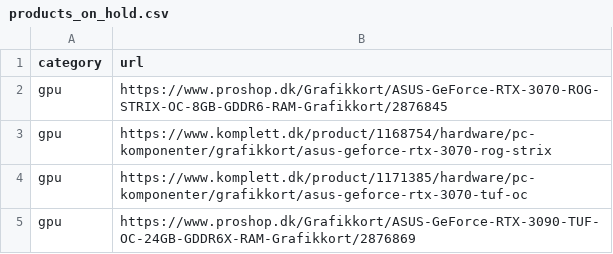
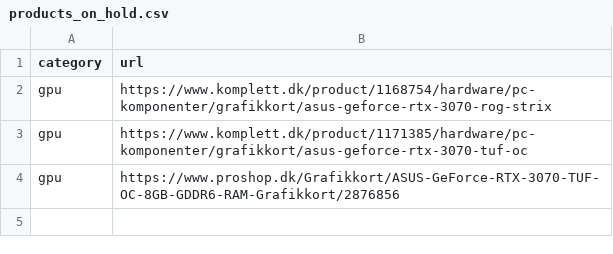
Before and after one commit to Ignis-Altum/scraper, a CSV file: scraper/products_on_hold.csv, drawn as a sheet.

Commit message:
Remove a laptop, set a gpu on hold and move some gpus from hold to scrape

```diff
--- a/scraper/products_on_hold.csv
+++ b/scraper/products_on_hold.csv
@@ -1,5 +1,4 @@
 category,url
-gpu,https://www.proshop.dk/Grafikkort/ASUS-GeForce-RTX-3070-ROG-STRIX-OC-8GB-GDDR6-RAM-Grafikkort/2876845
 gpu,https://www.komplett.dk/product/1168754/hardware/pc-komponenter/grafikkort/asus-geforce-rtx-3070-rog-strix
 gpu,https://www.komplett.dk/product/1171385/hardware/pc-komponenter/grafikkort/asus-geforce-rtx-3070-tuf-oc
-gpu,https://www.proshop.dk/Grafikkort/ASUS-GeForce-RTX-3090-TUF-OC-24GB-GDDR6X-RAM-Grafikkort/2876869
+gpu,https://www.proshop.dk/Grafikkort/ASUS-GeForce-RTX-3070-TUF-OC-8GB-GDDR6-RAM-Grafikkort/2876856
```
Also changed, not shown: scraper/products.csv.
